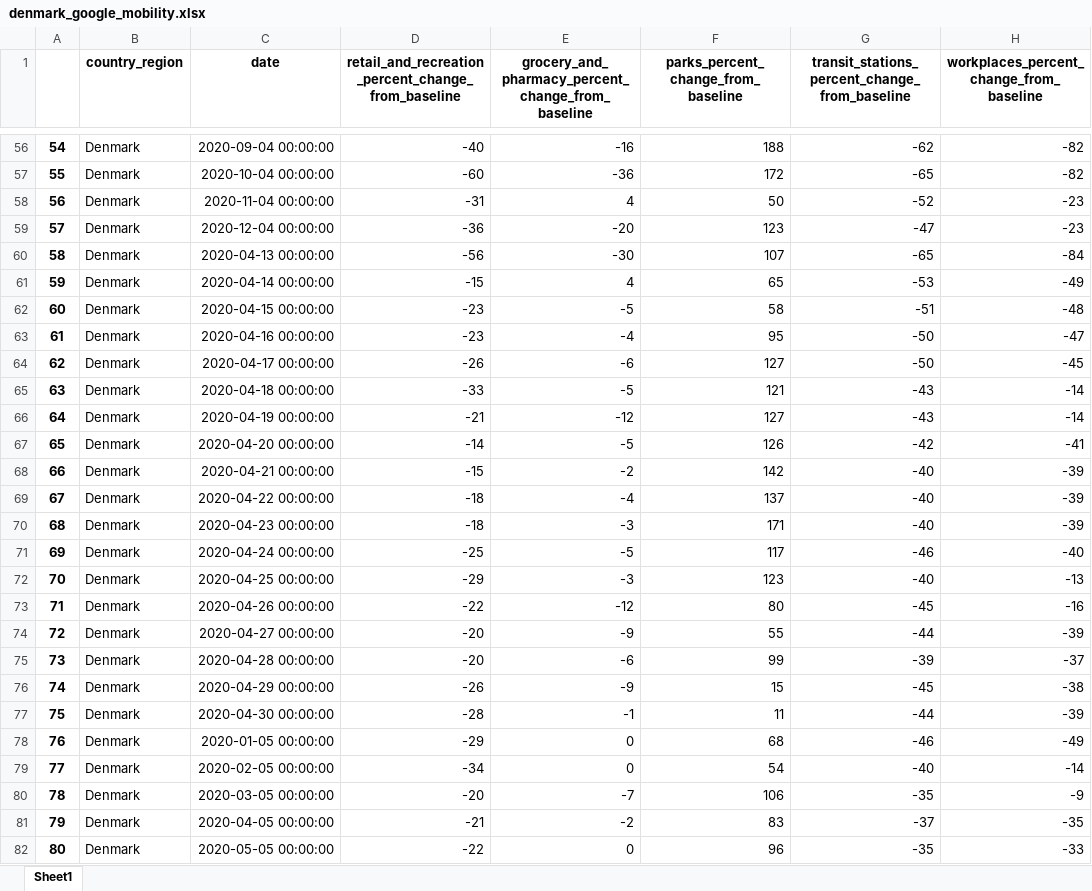
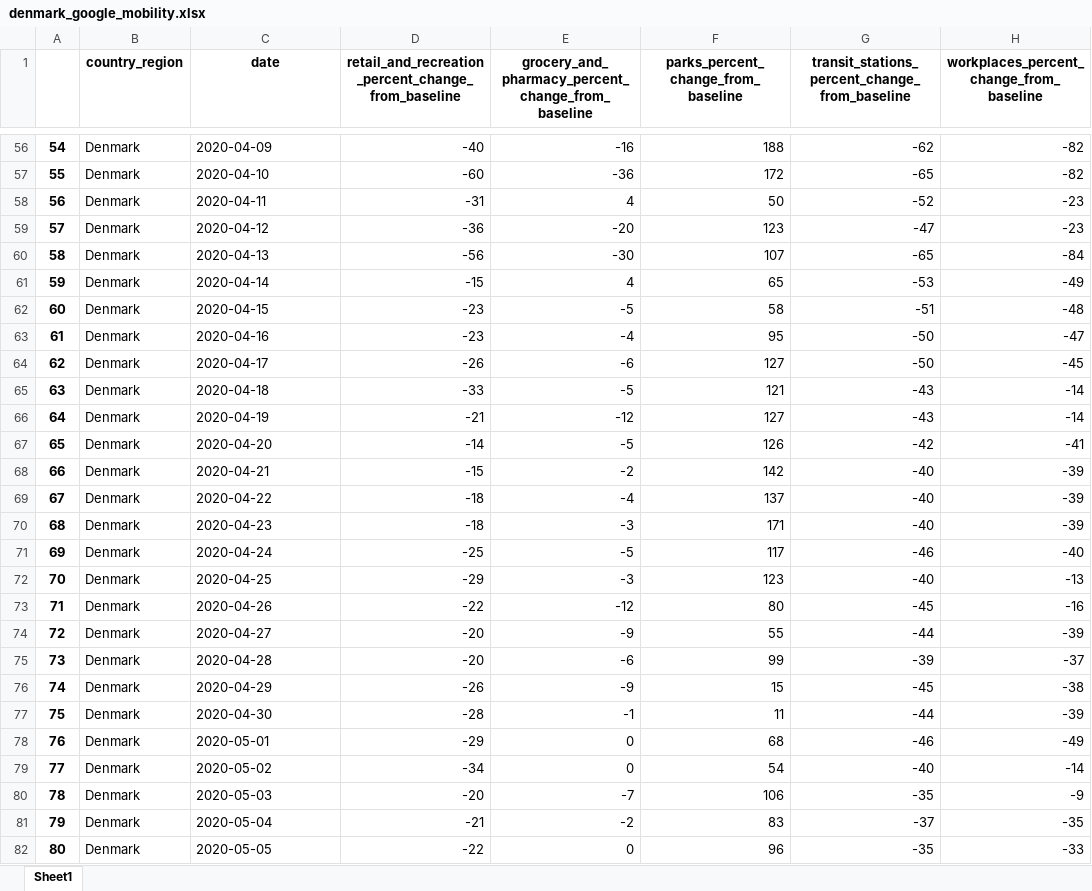
Before and after one commit to tsuehr/covid-prediction-tu, an Excel workbook: data/denmark_google_mobility.xlsx, sheet Sheet1, drawn as a sheet; only a part is shown, gaps mark what is left out; values as stored, in another font and other column widths than the file's, no borders; the diff covers the shown part only; the diff names each change by its address in the sheet, - before the commit and + after, or states it on an @@ line.

```diff
--- a/data/denmark_google_mobility.xlsx (sheet Sheet1)
+++ b/data/denmark_google_mobility.xlsx (sheet Sheet1)
-C56 (date): 2020-09-04 00:00:00
+C56 (date): 2020-04-09
-C57 (date): 2020-10-04 00:00:00
+C57 (date): 2020-04-10
-C58 (date): 2020-11-04 00:00:00
+C58 (date): 2020-04-11
-C59 (date): 2020-12-04 00:00:00
+C59 (date): 2020-04-12
-C60 (date): 2020-04-13 00:00:00
+C60 (date): 2020-04-13
-C61 (date): 2020-04-14 00:00:00
+C61 (date): 2020-04-14
-C62 (date): 2020-04-15 00:00:00
+C62 (date): 2020-04-15
-C63 (date): 2020-04-16 00:00:00
+C63 (date): 2020-04-16
-C64 (date): 2020-04-17 00:00:00
+C64 (date): 2020-04-17
-C65 (date): 2020-04-18 00:00:00
+C65 (date): 2020-04-18
-C66 (date): 2020-04-19 00:00:00
+C66 (date): 2020-04-19
-C67 (date): 2020-04-20 00:00:00
+C67 (date): 2020-04-20
-C68 (date): 2020-04-21 00:00:00
+C68 (date): 2020-04-21
-C69 (date): 2020-04-22 00:00:00
+C69 (date): 2020-04-22
-C70 (date): 2020-04-23 00:00:00
+C70 (date): 2020-04-23
-C71 (date): 2020-04-24 00:00:00
+C71 (date): 2020-04-24
-C72 (date): 2020-04-25 00:00:00
+C72 (date): 2020-04-25
-C73 (date): 2020-04-26 00:00:00
+C73 (date): 2020-04-26
-C74 (date): 2020-04-27 00:00:00
+C74 (date): 2020-04-27
-C75 (date): 2020-04-28 00:00:00
+C75 (date): 2020-04-28
-C76 (date): 2020-04-29 00:00:00
+C76 (date): 2020-04-29
-C77 (date): 2020-04-30 00:00:00
+C77 (date): 2020-04-30
-C78 (date): 2020-01-05 00:00:00
+C78 (date): 2020-05-01
-C79 (date): 2020-02-05 00:00:00
+C79 (date): 2020-05-02
-C80 (date): 2020-03-05 00:00:00
+C80 (date): 2020-05-03
-C81 (date): 2020-04-05 00:00:00
+C81 (date): 2020-05-04
-C82 (date): 2020-05-05 00:00:00
+C82 (date): 2020-05-05
```
Also changed, not shown: 449 edited cells elsewhere in this sheet, 6 other files.
